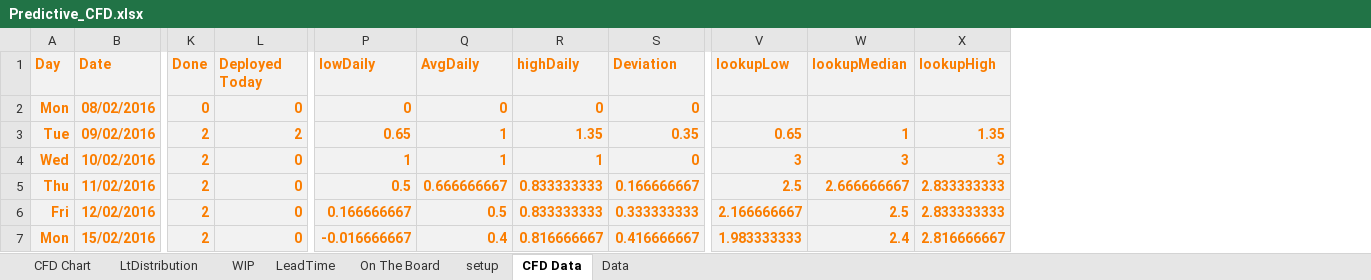
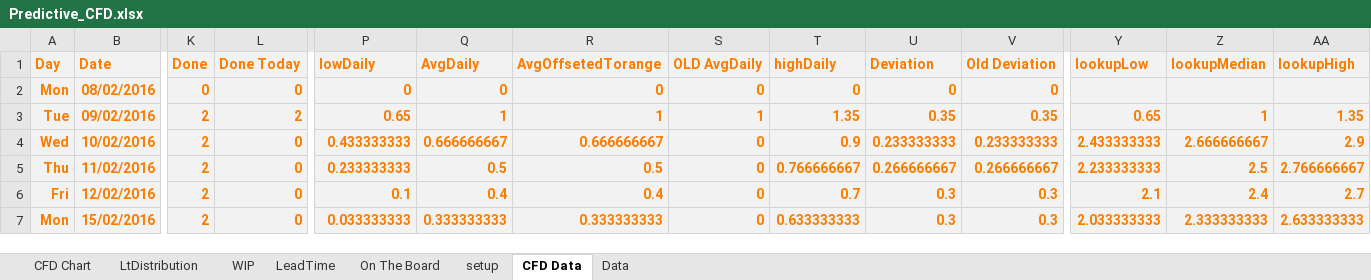
Before and after one commit to kanbandan/PredictiveCFD, an Excel workbook: Predictive_CFD.xlsx, sheet CFD Data, drawn as a sheet; only a part is shown, gaps mark what is left out; values as stored, in another font and other column widths than the file's, no borders; table styles not drawn; addresses are those after the commit; the diff covers the shown part only; the diff names each change by its address in the sheet, - before the commit and + after, or states it on an @@ line.

Commit message:
Historical Averages
Changes to make prediction lines configurable to set values of
historical data points to use

```diff
--- a/Predictive_CFD.xlsx (sheet CFD Data)
+++ b/Predictive_CFD.xlsx (sheet CFD Data)
+column R (AvgOffsetedTorange), rows 2-7: 0 | 1 | 0.666666667 | 0.5 | 0.4 | 0.333333333
+column S (OLD AvgDaily), rows 2-7: 0 | 1 | 0 | 0 | 0 | 0
+column V (Old Deviation), rows 2-7: 0 | 0.35 | 0.233333333 | 0.266666667 | 0.3 | 0.3
-L1: Deployed Today
+L1: Done Today
-P4 (lowDaily): 1
+P4 (lowDaily): 0.433333333
-Q4 (AvgDaily): 1
+Q4 (AvgDaily): 0.666666667
-T4 (highDaily): 1
+T4 (highDaily): 0.9
-U4 (Deviation): 0
+U4 (Deviation): 0.233333333
-Y4 (lookupLow): 3
+Y4 (lookupLow): 2.433333333
-Z4 (lookupMedian): 3
+Z4 (lookupMedian): 2.666666667
-AA4 (lookupHigh): 3
+AA4 (lookupHigh): 2.9
-P5 (lowDaily): 0.5
+P5 (lowDaily): 0.233333333
-Q5 (AvgDaily): 0.666666667
+Q5 (AvgDaily): 0.5
-T5 (highDaily): 0.833333333
+T5 (highDaily): 0.766666667
-U5 (Deviation): 0.166666667
+U5 (Deviation): 0.266666667
-Y5 (lookupLow): 2.5
+Y5 (lookupLow): 2.233333333
-Z5 (lookupMedian): 2.666666667
+Z5 (lookupMedian): 2.5
-AA5 (lookupHigh): 2.833333333
+AA5 (lookupHigh): 2.766666667
-P6 (lowDaily): 0.166666667
+P6 (lowDaily): 0.1
-Q6 (AvgDaily): 0.5
+Q6 (AvgDaily): 0.4
-T6 (highDaily): 0.833333333
+T6 (highDaily): 0.7
-U6 (Deviation): 0.333333333
+U6 (Deviation): 0.3
-Y6 (lookupLow): 2.166666667
+Y6 (lookupLow): 2.1
-Z6 (lookupMedian): 2.5
+Z6 (lookupMedian): 2.4
-AA6 (lookupHigh): 2.833333333
+AA6 (lookupHigh): 2.7
-P7 (lowDaily): -0.016666667
+P7 (lowDaily): 0.033333333
-Q7 (AvgDaily): 0.4
+Q7 (AvgDaily): 0.333333333
-T7 (highDaily): 0.816666667
+T7 (highDaily): 0.633333333
-U7 (Deviation): 0.416666667
+U7 (Deviation): 0.3
-Y7 (lookupLow): 1.983333333
+Y7 (lookupLow): 2.033333333
-Z7 (lookupMedian): 2.4
+Z7 (lookupMedian): 2.333333333
-AA7 (lookupHigh): 2.816666667
+AA7 (lookupHigh): 2.633333333
```
Also changed, not shown: 1467 edited cells and cell formats elsewhere in this sheet, sheet setup, sheet Data, sheet On The Board, formulas that keep their value, charts or pictures.
